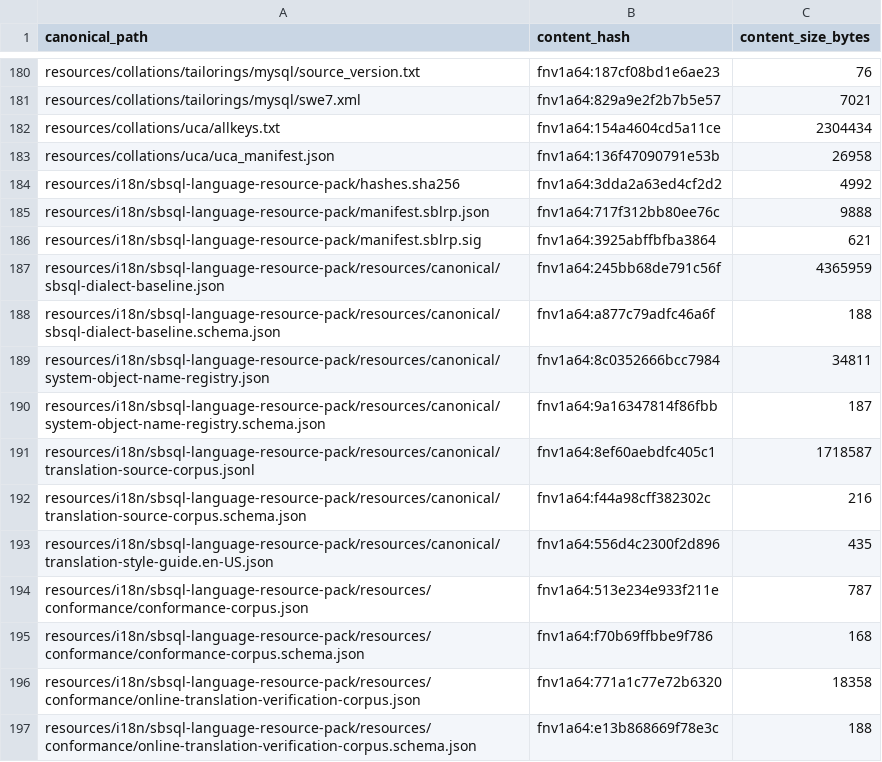
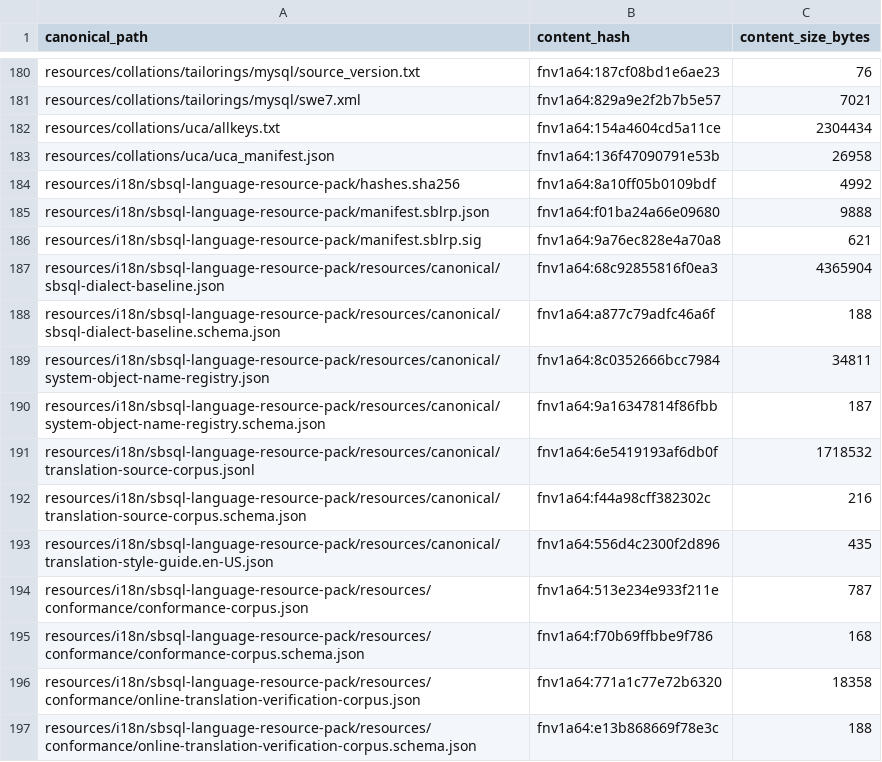
Before and after one commit to scratchbird-software-inc/ScratchBird, a CSV file: project/resources/seed-packs/initial-resource-pack/RESOURCE_SEED_ARTIFACTS.csv, drawn as a sheet; only a part is shown, gaps mark what is left out.

```diff
--- a/project/resources/seed-packs/initial-resource-pack/RESOURCE_SEED_ARTIFACTS.csv
+++ b/project/resources/seed-packs/initial-resource-pack/RESOURCE_SEED_ARTIFACTS.csv
@@ -183,6 +183,6 @@ resources/collations/uca/allkeys.txt,fnv1a64:154a4604cd5a11ce,2304434
 resources/collations/uca/uca_manifest.json,fnv1a64:136f47090791e53b,26958
-resources/i18n/sbsql-language-resource-pack/hashes.sha256,fnv1a64:3dda2a63ed4cf2d2,4992
-resources/i18n/sbsql-language-resource-pack/manifest.sblrp.json,fnv1a64:717f312bb80ee76c,9888
-resources/i18n/sbsql-language-resource-pack/manifest.sblrp.sig,fnv1a64:3925abffbfba3864,621
-resources/i18n/sbsql-language-resource-pack/resources/canonical/sbsql-dialect-baseline.json,fnv1a64:245bb68de791c56f,4365959
+resources/i18n/sbsql-language-resource-pack/hashes.sha256,fnv1a64:8a10ff05b0109bdf,4992
+resources/i18n/sbsql-language-resource-pack/manifest.sblrp.json,fnv1a64:f01ba24a66e09680,9888
+resources/i18n/sbsql-language-resource-pack/manifest.sblrp.sig,fnv1a64:9a76ec828e4a70a8,621
+resources/i18n/sbsql-language-resource-pack/resources/canonical/sbsql-dialect-baseline.json,fnv1a64:68c92855816f0ea3,4365904
 resources/i18n/sbsql-language-resource-pack/resources/canonical/sbsql-dialect-baseline.schema.json,fnv1a64:a877c79adfc46a6f,188
@@ -190,3 +190,3 @@ resources/i18n/sbsql-language-resource-pack/resources/canonical/system-object-na
 resources/i18n/sbsql-language-resource-pack/resources/canonical/system-object-name-registry.schema.json,fnv1a64:9a16347814f86fbb,187
-resources/i18n/sbsql-language-resource-pack/resources/canonical/translation-source-corpus.jsonl,fnv1a64:8ef60aebdfc405c1,1718587
+resources/i18n/sbsql-language-resource-pack/resources/canonical/translation-source-corpus.jsonl,fnv1a64:6e5419193af6db0f,1718532
 resources/i18n/sbsql-language-resource-pack/resources/canonical/translation-source-corpus.schema.json,fnv1a64:f44a98cff382302c,216
```
Also changed, not shown: 43 other files.
